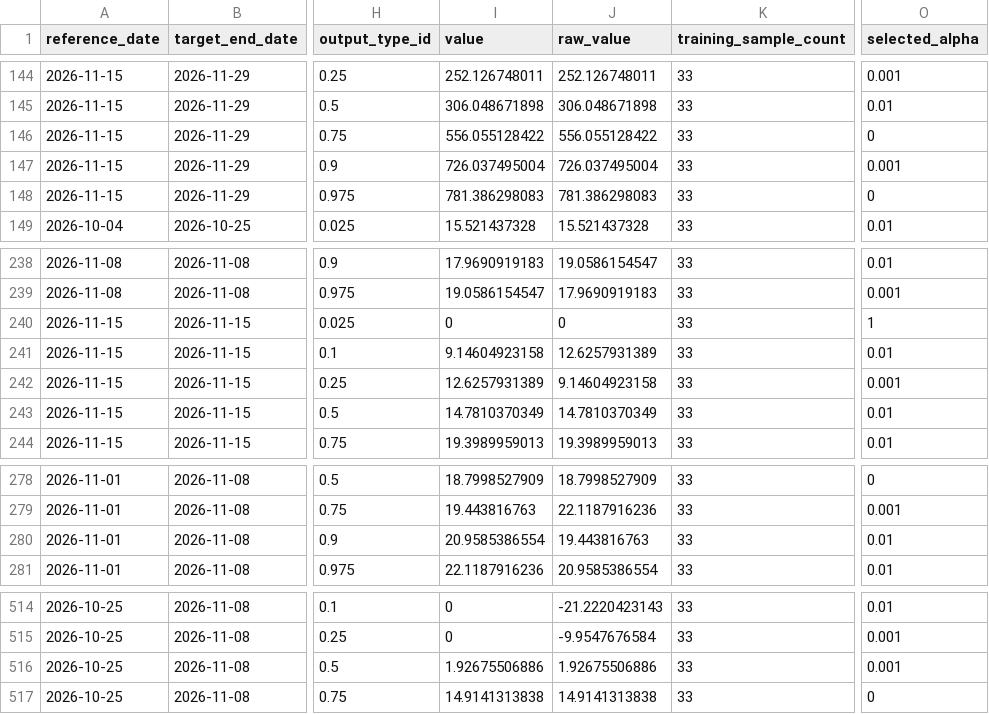
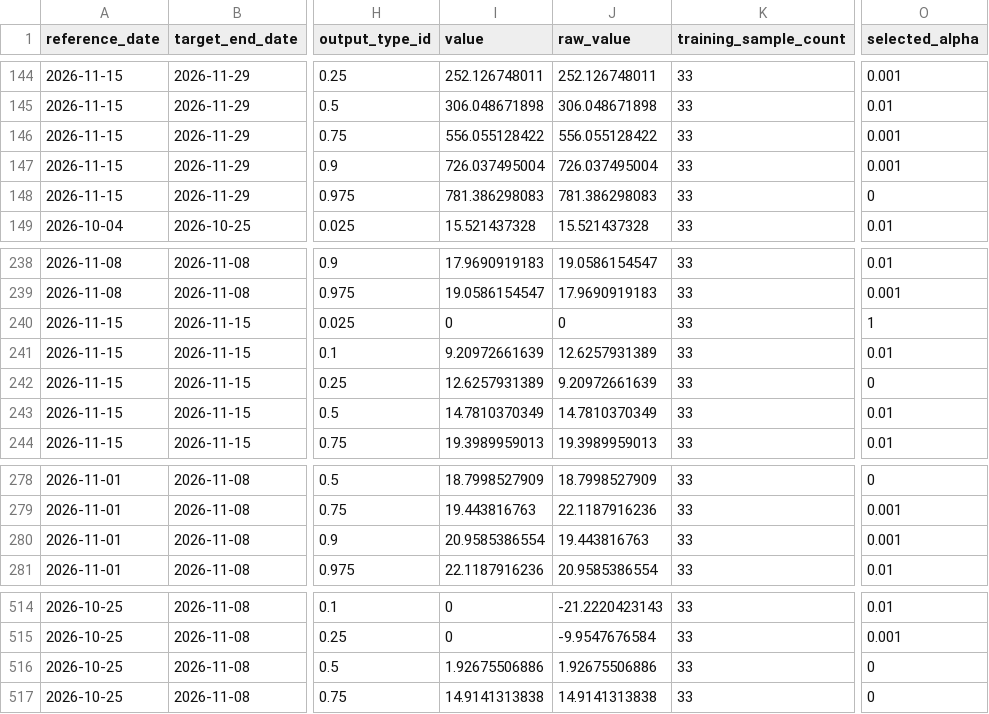
Before and after one commit to philipgerlee/swedish_forecasting_hub, a CSV file: current-qra.csv, drawn as a sheet; only a part is shown, gaps mark what is left out; the diff names each change by its address in the sheet, - before the commit and + after, or states it on an @@ line.

```diff
--- a/current-qra.csv
+++ b/current-qra.csv
-O146 (selected_alpha): 0
+O146 (selected_alpha): 0.001
-I241 (value): 9.14604923158
+I241 (value): 9.20972661639
-J242 (raw_value): 9.14604923158
+J242 (raw_value): 9.20972661639
-O242 (selected_alpha): 0.001
+O242 (selected_alpha): 0
-O280 (selected_alpha): 0.01
+O280 (selected_alpha): 0.001
-O516 (selected_alpha): 0.001
+O516 (selected_alpha): 0
```
Also changed, not shown: current-outcomes.csv.
